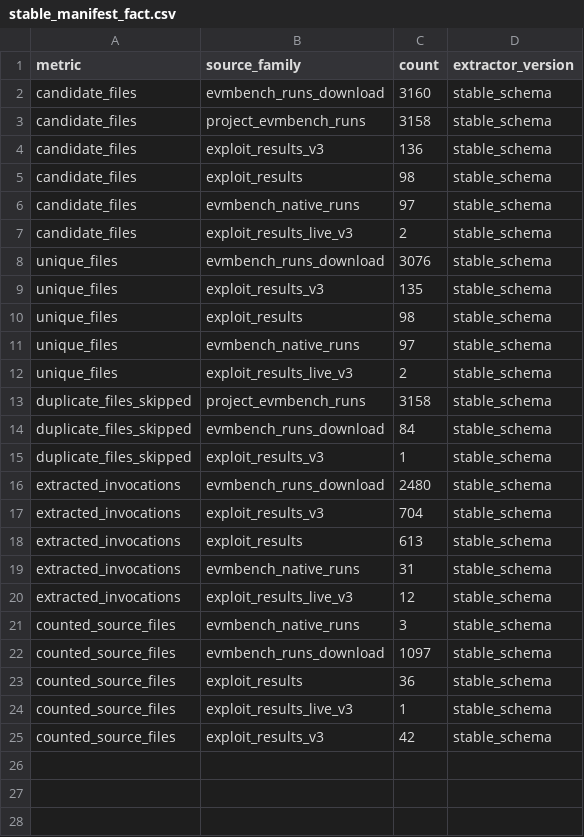
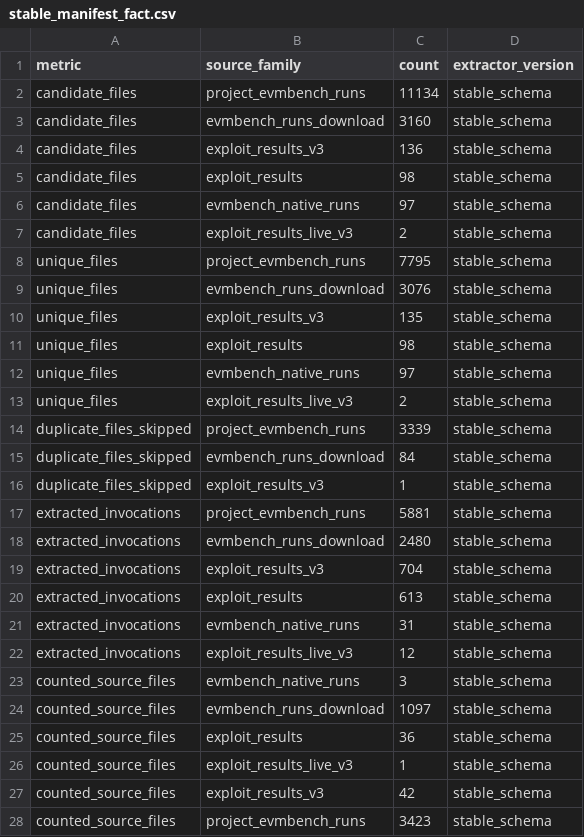
Before and after one commit to pranay5255/forestOfAudits, a CSV file: project/evmbench/research-artifacts/bash-call-analysis/joined/stable_manifest_fact.csv, drawn as a sheet.

Commit message:
Update manifest fact data

```diff
--- a/project/evmbench/research-artifacts/bash-call-analysis/joined/stable_manifest_fact.csv
+++ b/project/evmbench/research-artifacts/bash-call-analysis/joined/stable_manifest_fact.csv
@@ -1,4 +1,4 @@
 metric,source_family,count,extractor_version
+candidate_files,project_evmbench_runs,11134,stable_schema
 candidate_files,evmbench_runs_download,3160,stable_schema
-candidate_files,project_evmbench_runs,3158,stable_schema
 candidate_files,exploit_results_v3,136,stable_schema
@@ -7,2 +7,3 @@ candidate_files,evmbench_native_runs,97,stable_schema
 candidate_files,exploit_results_live_v3,2,stable_schema
+unique_files,project_evmbench_runs,7795,stable_schema
 unique_files,evmbench_runs_download,3076,stable_schema
@@ -12,5 +13,6 @@ unique_files,evmbench_native_runs,97,stable_schema
 unique_files,exploit_results_live_v3,2,stable_schema
-duplicate_files_skipped,project_evmbench_runs,3158,stable_schema
+duplicate_files_skipped,project_evmbench_runs,3339,stable_schema
 duplicate_files_skipped,evmbench_runs_download,84,stable_schema
 duplicate_files_skipped,exploit_results_v3,1,stable_schema
+extracted_invocations,project_evmbench_runs,5881,stable_schema
 extracted_invocations,evmbench_runs_download,2480,stable_schema
@@ -25 +27,2 @@ counted_source_files,exploit_results_live_v3,1,stable_schema
 counted_source_files,exploit_results_v3,42,stable_schema
+counted_source_files,project_evmbench_runs,3423,stable_schema
```
